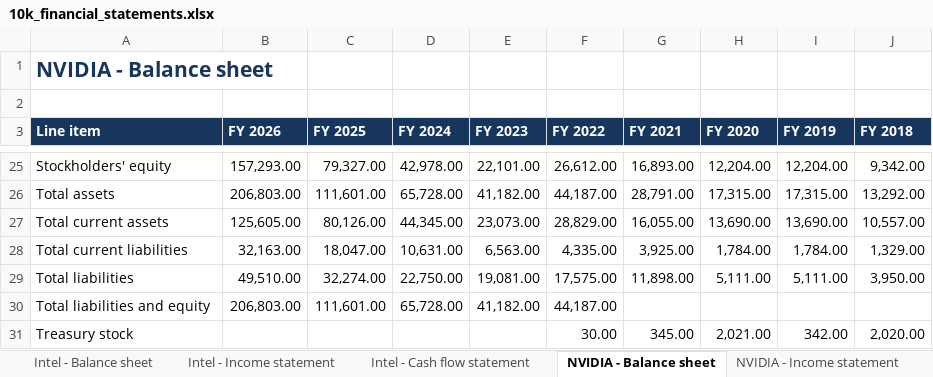
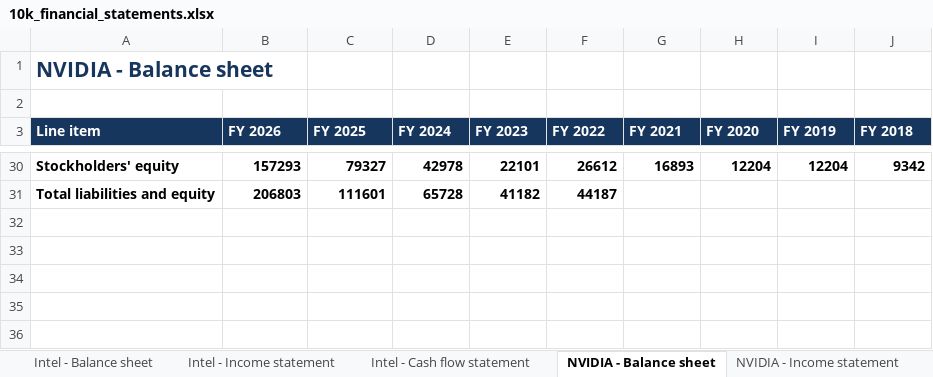
Before and after one commit to nathanalam/bav-nvidia, an Excel workbook: 10k_financial_statements.xlsx, sheet NVIDIA - Balance sheet, drawn as a sheet; only a part is shown, gaps mark what is left out; values as stored, in another font and other column widths than the file's, no borders; removed rows and columns are numbered as before the commit, all else as after; the diff covers the shown part only; the diff names each change by its address in the sheet, - before the commit and + after, or states it on an @@ line.

```diff
--- a/10k_financial_statements.xlsx (sheet NVIDIA - Balance sheet)
+++ b/10k_financial_statements.xlsx (sheet NVIDIA - Balance sheet)
-A30:J30 bold: off
+A30:J30 bold: on
-B30 (FY 2026): 157,293.00
+B30 (FY 2026): 157293
-C30 (FY 2025): 79,327.00
+C30 (FY 2025): 79327
-D30 (FY 2024): 42,978.00
+D30 (FY 2024): 42978
-E30 (FY 2023): 22,101.00
+E30 (FY 2023): 22101
-F30 (FY 2022): 26,612.00
+F30 (FY 2022): 26612
-G30 (FY 2021): 16,893.00
+G30 (FY 2021): 16893
-H30 (FY 2020): 12,204.00
+H30 (FY 2020): 12204
-I30 (FY 2019): 12,204.00
+I30 (FY 2019): 12204
-J30 (FY 2018): 9,342.00
+J30 (FY 2018): 9342
-row 26: Total assets | 206,803.00 | 111,601.00 | 65,728.00 | 41,182.00 | 44,187.00 | 28,791.00 | 17,315.00 | 17,315.00 | 13,292.00
-row 27: Total current assets | 125,605.00 | 80,126.00 | 44,345.00 | 23,073.00 | 28,829.00 | 16,055.00 | 13,690.00 | 13,690.00 | 10,557.00
-row 28: Total current liabilities | 32,163.00 | 18,047.00 | 10,631.00 | 6,563.00 | 4,335.00 | 3,925.00 | 1,784.00 | 1,784.00 | 1,329.00
-row 29: Total liabilities | 49,510.00 | 32,274.00 | 22,750.00 | 19,081.00 | 17,575.00 | 11,898.00 | 5,111.00 | 5,111.00 | 3,950.00
-A31:F31 bold: off
+A31:F31 bold: on
-B31 (FY 2026): 206,803.00
+B31 (FY 2026): 206803
-C31 (FY 2025): 111,601.00
+C31 (FY 2025): 111601
-D31 (FY 2024): 65,728.00
+D31 (FY 2024): 65728
-E31 (FY 2023): 41,182.00
+E31 (FY 2023): 41182
-F31 (FY 2022): 44,187.00
+F31 (FY 2022): 44187
-row 31: Treasury stock |  |  |  |  | 30.00 | 345.00 | 2,021.00 | 342.00 | 2,020.00
```
Also changed, not shown: 6 added rows, 1 removed row and 13 moved rows elsewhere in this sheet, sheet AMD - Income statement, sheet AMD - Balance sheet, sheet NVIDIA - Income statement, sheet AMD - Cash flow statement, sheet NVIDIA - Cash flow statement, sheet Intel - Balance sheet, 2 more sheets, 5 other files.
